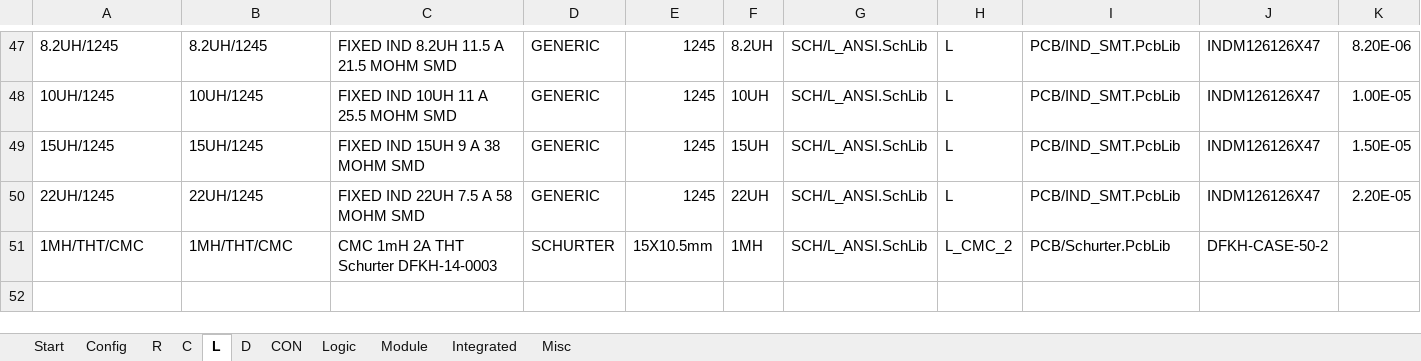
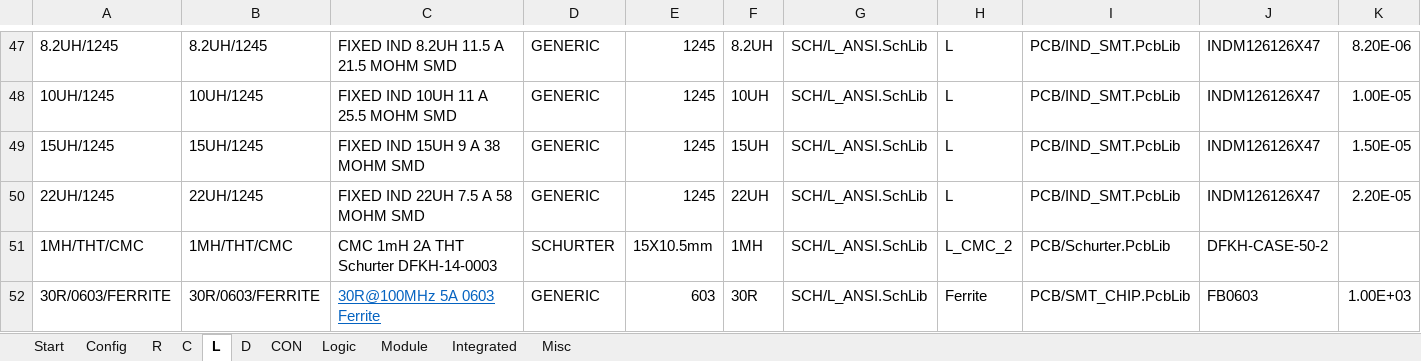
Before and after one commit to daniw/daniw_altium_lib, an Excel workbook: daniw_altium_lib.xlsx, sheet L, drawn as a sheet; only a part is shown, gaps mark what is left out; values as stored, in another font and other column widths than the file's, no borders; rows hold the shown columns only; the diff names each change by its address in the sheet, - before the commit and + after, or states it on an @@ line.

Commit message:
Added Ferrite 30R

```diff
--- a/daniw_altium_lib.xlsx (sheet L)
+++ b/daniw_altium_lib.xlsx (sheet L)
+row 52: 30R/0603/FERRITE | 30R/0603/FERRITE | 30R@100MHz 5A 0603 Ferrite | GENERIC | 603 | 30R | SCH/L_ANSI.SchLib | Ferrite | PCB/SMT_CHIP.PcbLib | FB0603 | 1.00E+03
```
Also changed, not shown: 1 other file.
